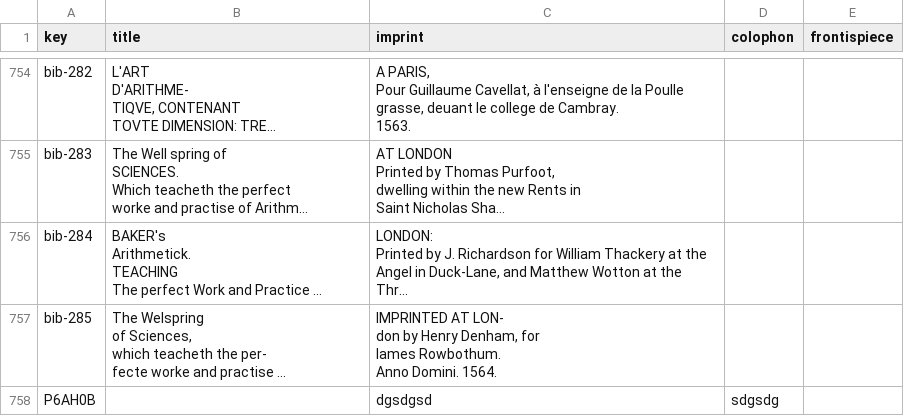
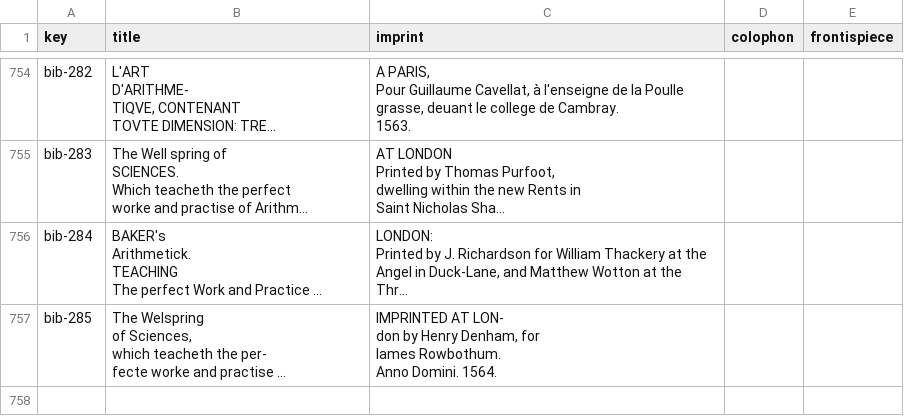
Before and after one commit to Euclides-EM/elements-resource-box, a CSV file: public/docs/paratext_transcriptions.csv, drawn as a sheet; only a part is shown, gaps mark what is left out; long unchanged cells end in …; the diff names each change by its address in the sheet, - before the commit and + after, or states it on an @@ line.

```diff
--- a/public/docs/paratext_transcriptions.csv
+++ b/public/docs/paratext_transcriptions.csv
-row 758: P6AH0B |  | dgsdgsd | sdgsdg
```
Also changed, not shown: public/docs/corpuses.csv, public/docs/items_print.csv, 1 other file.
